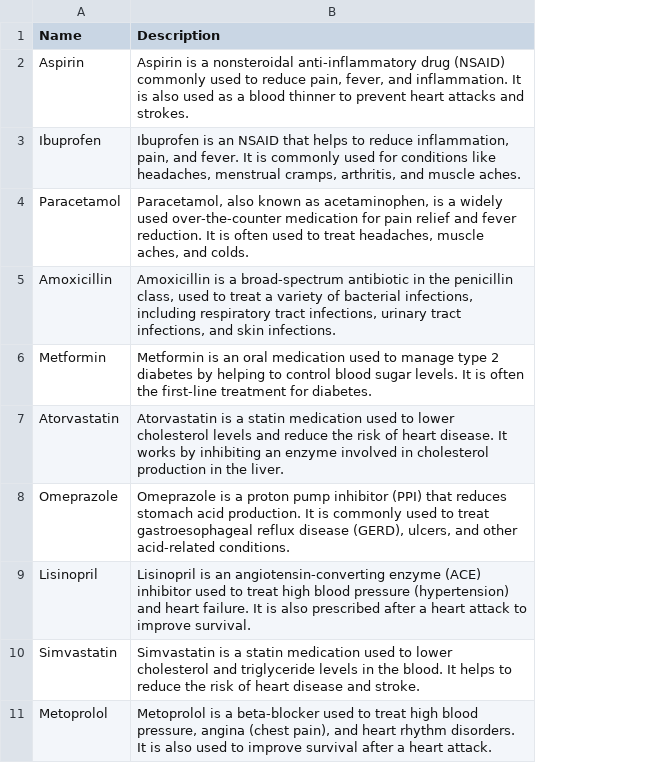
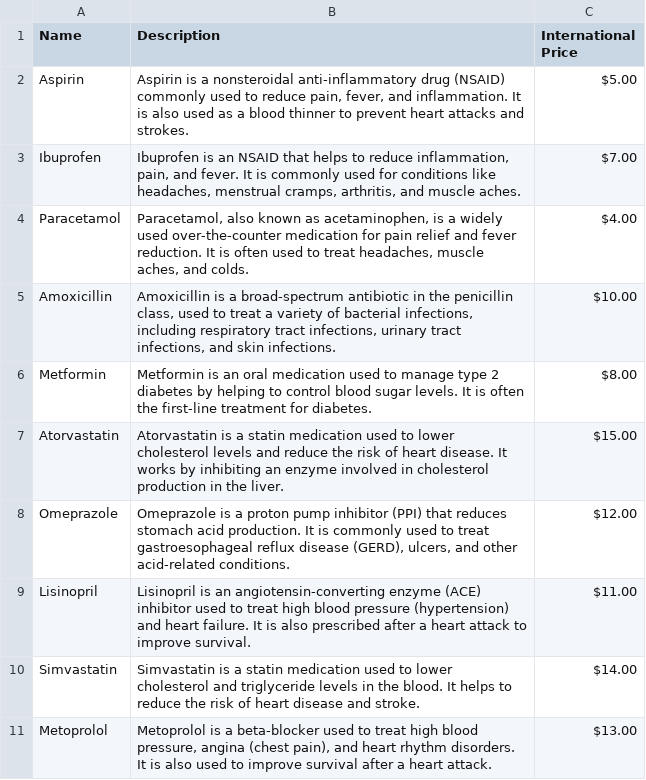
Before and after one commit to ghiati/Med-ChatBot-using-NLP-, a CSV file: data/test_data.csv, drawn as a sheet; the diff names each change by its address in the sheet, - before the commit and + after, or states it on an @@ line.

Commit message:
Update data to include a column for price

```diff
--- a/data/test_data.csv
+++ b/data/test_data.csv
+column C (International Price), rows 2-11: $5.00 | $7.00 | $4.00 | $10.00 | $8.00 | $15.00 | $12.00 | $11.00 | $14.00 | $13.00
```
